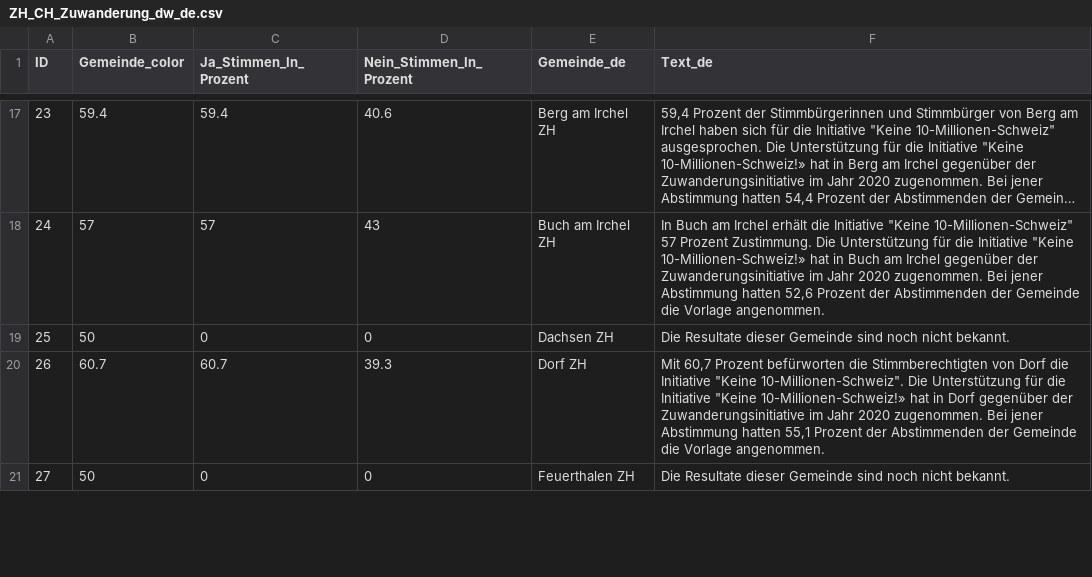
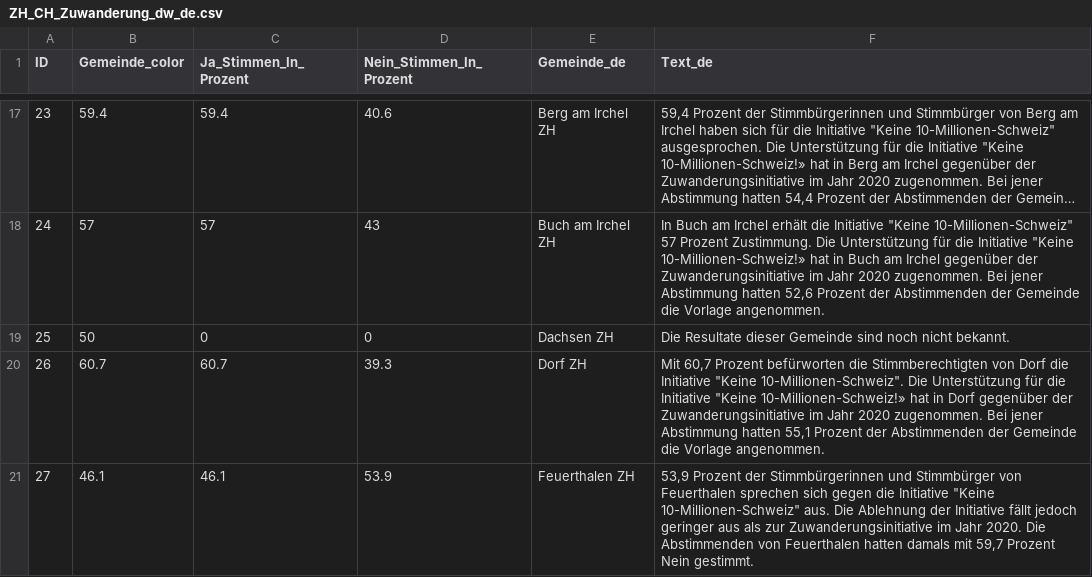
Before and after one commit to awp-finanznachrichten/lena_juni2026, a CSV file: Output_Cantons/ZH_CH_Zuwanderung_dw_de.csv, drawn as a sheet; only a part is shown, gaps mark what is left out; long unchanged cells end in …; the diff covers the shown part only.

```diff
--- a/Output_Cantons/ZH_CH_Zuwanderung_dw_de.csv
+++ b/Output_Cantons/ZH_CH_Zuwanderung_dw_de.csv
@@ -20,2 +20,2 @@
 26,60.7,60.7,39.3,"Dorf ZH","Mit 60,7 Prozent befürworten die Stimmberechtigten von Dorf die Initiative ""Keine 10-Millionen-Schweiz"". Die Unterstützung für die Initiative ""Keine 10-Millionen-Schweiz!» hat in Dorf gegenüber der Zuwanderungsinitiative im Jahr 2020 zugenommen. Bei jener Abstimmung hatten 55,1 Prozent der Abstimmenden der Gemeinde die Vorlage angenommen."
-27,50,0,0,"Feuerthalen ZH","Die Resultate dieser Gemeinde sind noch nicht bekannt."
+27,46.1,46.1,53.9,"Feuerthalen ZH","53,9 Prozent der Stimmbürgerinnen und Stimmbürger von Feuerthalen sprechen sich gegen die Initiative ""Keine 10-Millionen-Schweiz"" aus. Die Ablehnung der Initiative fällt jedoch geringer aus als zur Zuwanderungsinitiative im Jahr 2020. Die Abstimmenden von Feuerthalen hatten damals mit 59,7 Prozent Nein gestimmt."
```
Also changed, not shown: 36 edited cells elsewhere in this file, Output_Switzerland/CH_Zivildienst_all_data.csv, Output_Switzerland/CH_Zivildienst_dw_de.csv, 16 other files.
